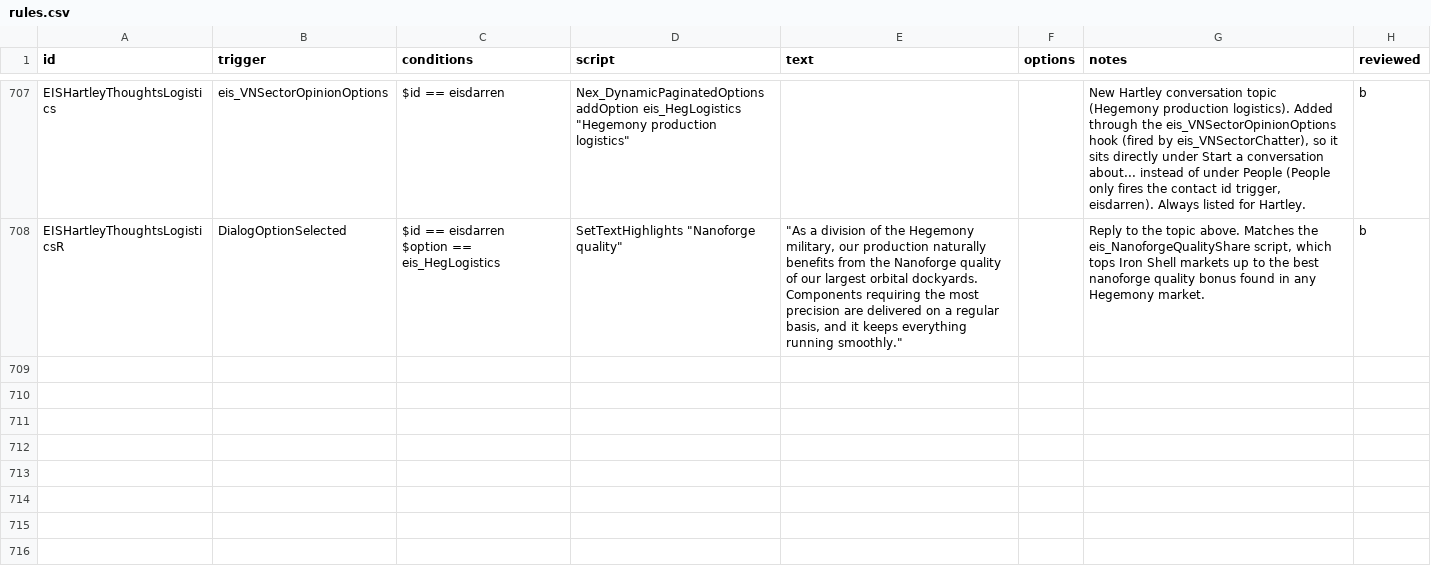
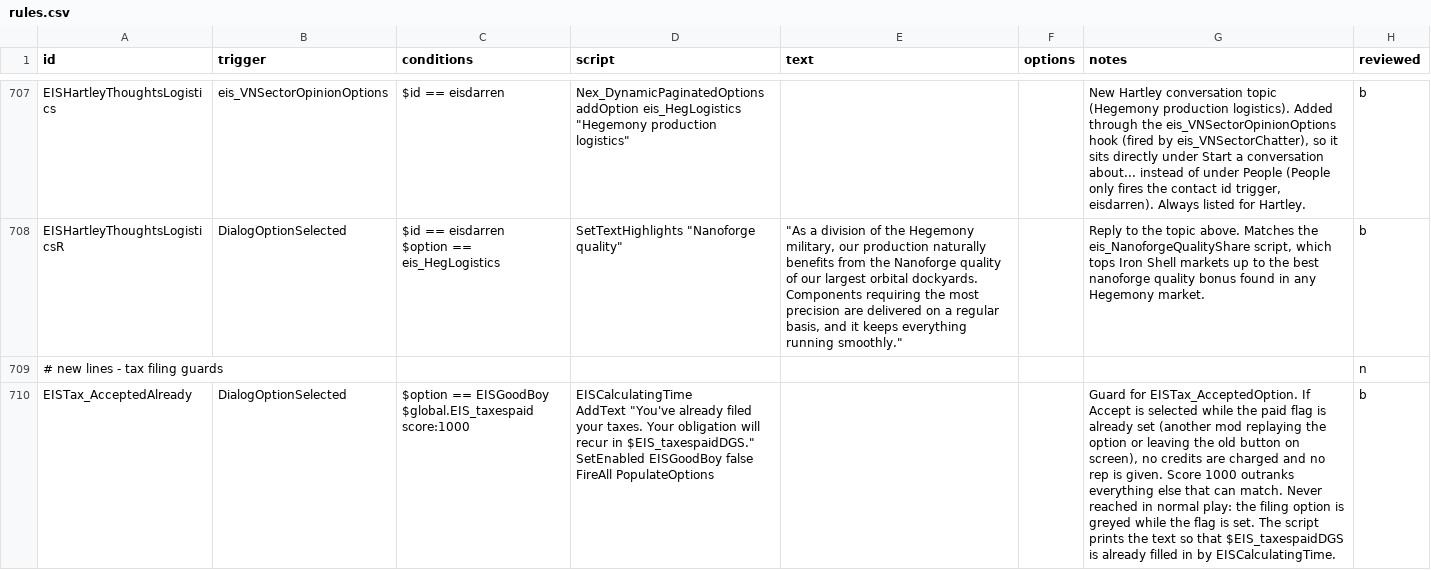
Before and after one commit to Selkieeee/Eternal-Iron-Shell, a CSV file: data/campaign/rules.csv, drawn as a sheet; only a part is shown, gaps mark what is left out; ↵ is a line break in a cell; the diff covers the shown part only; the diff names each change by its address in the sheet, - before the commit and + after, or states it on an @@ line.

```diff
--- a/data/campaign/rules.csv
+++ b/data/campaign/rules.csv
+row 709: # new lines - tax filing guards |  |  |  |  |  |  | n
+row 710: EISTax_AcceptedAlready | DialogOptionSelected | $option == EISGoodBoy ↵ $global.EIS_taxespaid score:1000 | EISCalculatingTime ↵ AddText "You've already filed your taxes. Your obligation will recur in $EIS_taxespaidDGS." ↵ SetEnabled EISGoodBoy false ↵ FireAll PopulateOptions |  |  | Guard for EISTax_AcceptedOption. If Accept is selected while the paid flag is already set (another mod replaying the option or leaving the old button on screen), no credits are charged and no rep is given. Score 1000 outranks everything else that can match. Never reached in normal play: the filing option is greyed while the flag is set. The script prints the text so that $EIS_taxespaidDGS is already filled in by EISCalculatingTime. | b
```
Also changed, not shown: 2 added rows and 9 edited cells elsewhere in this file, data/hulls/wing_data.csv, data/weapons/weapon_data.csv, 13 other files.
